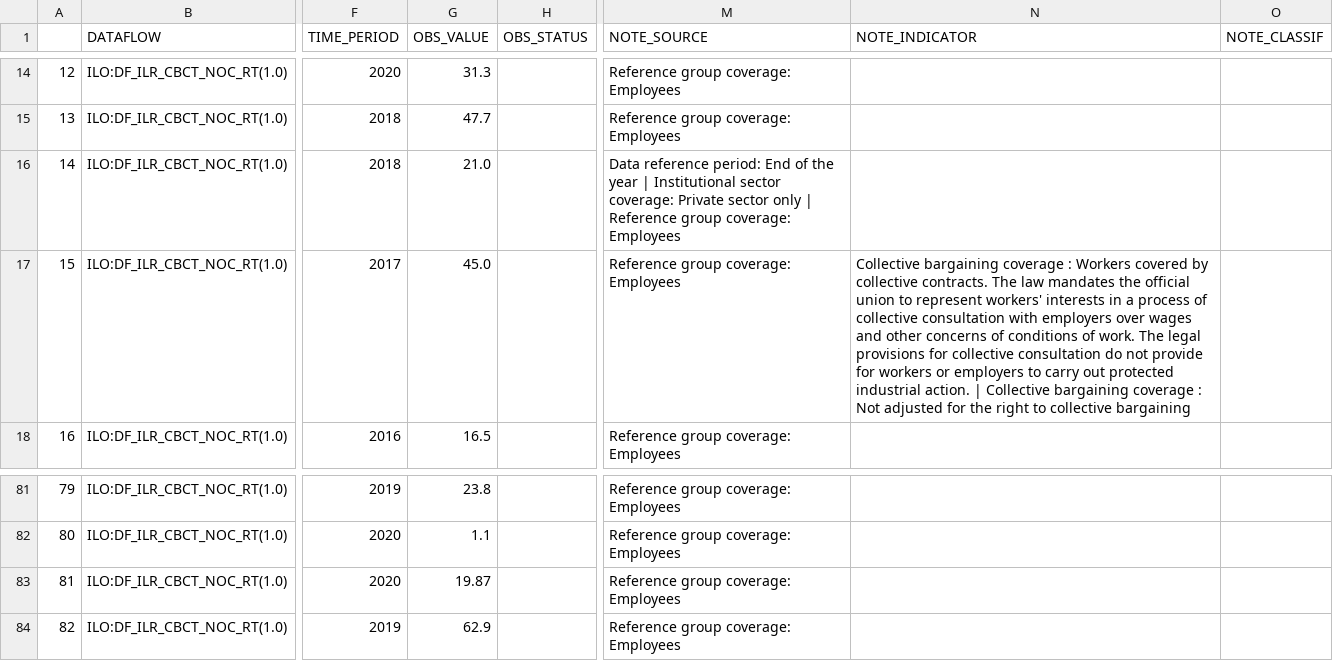
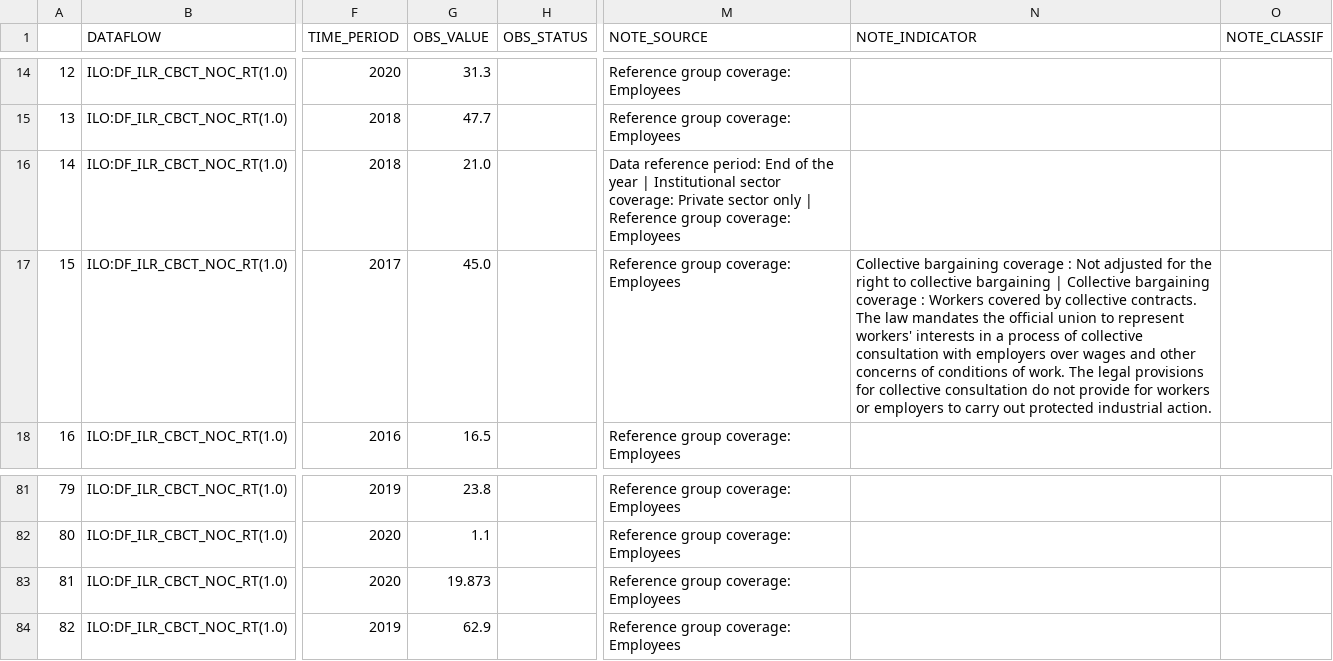
Before and after one commit to aloenne-qery/Industrial-Relations-Datatracker, a CSV file: data/Collective_Bargaining_Rate_ILO_Latest.csv, drawn as a sheet; only a part is shown, gaps mark what is left out; the diff names each change by its address in the sheet, - before the commit and + after, or states it on an @@ line.

```diff
--- a/data/Collective_Bargaining_Rate_ILO_Latest.csv
+++ b/data/Collective_Bargaining_Rate_ILO_Latest.csv
-N17 (NOTE_INDICATOR): …coverage : Workers covered by collective contracts. The law mandates the official union to represent workers' interests in a process of collective consultation with employers over wages and other concerns of conditions of work. The legal provisions for collective consultation do not provide for workers or employers to carry out protected industrial action. | Collective bargaining coverage : Not adjusted for the right to collective bargaining
+N17 (NOTE_INDICATOR): …coverage : Not adjusted for the right to collective bargaining | Collective bargaining coverage : Workers covered by collective contracts. The law mandates the official union to represent workers' interests in a process of collective consultation with employers over wages and other concerns of conditions of work. The legal provisions for collective consultation do not provide for workers or employers to carry out protected industrial action.
-G83 (OBS_VALUE): 19.87
+G83 (OBS_VALUE): 19.873
```
Also changed, not shown: data/Collective_Bargaining_Rate_ILO_All_Years.csv, data/Trade_Union_Density_Rate_ILO_All_Years.csv, 1 other file.
